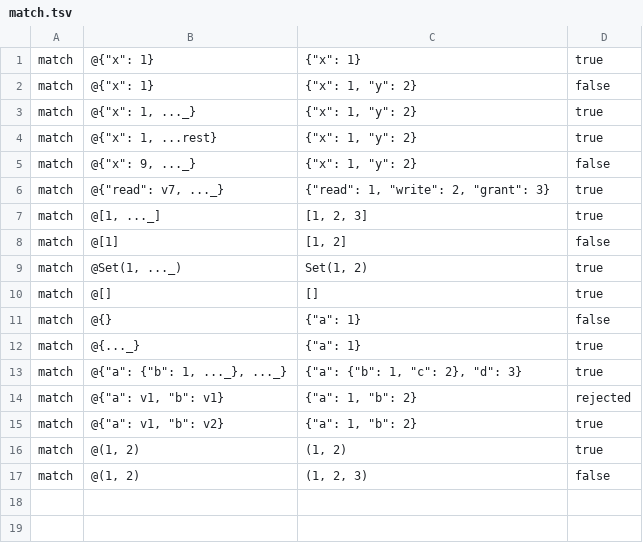
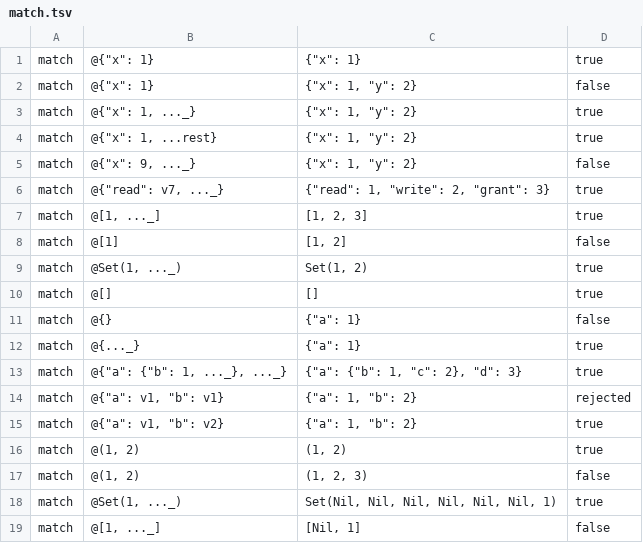
Before and after one commit to rchain-community/rchain-rust, a TSV file: spec/conformance/match.tsv, drawn as a sheet; the diff names each change by its address in the sheet, - before the commit and + after, or states it on an @@ line.

```diff
--- a/spec/conformance/match.tsv
+++ b/spec/conformance/match.tsv
+row 18: match | @Set(1, ..._) | Set(Nil, Nil, Nil, Nil, Nil, Nil, 1) | true
+row 19: match | @[1, ..._] | [Nil, 1] | false
```
Also changed, not shown: spec/laws.tsv, 7 other files.
